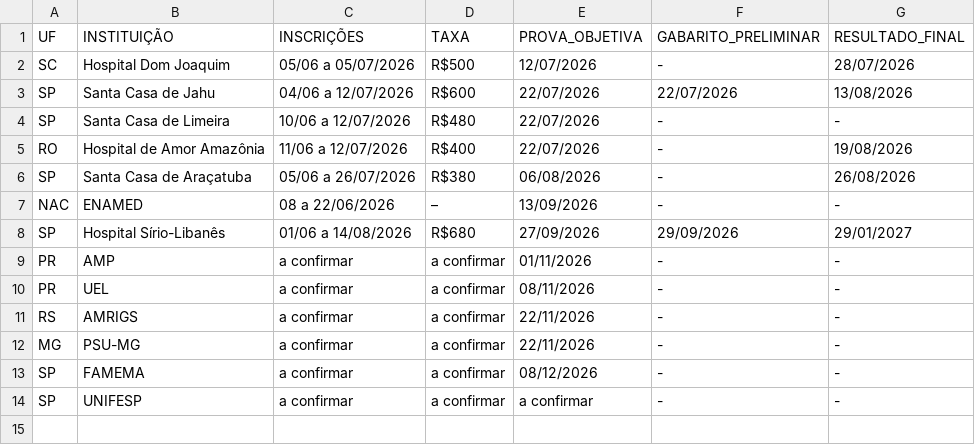
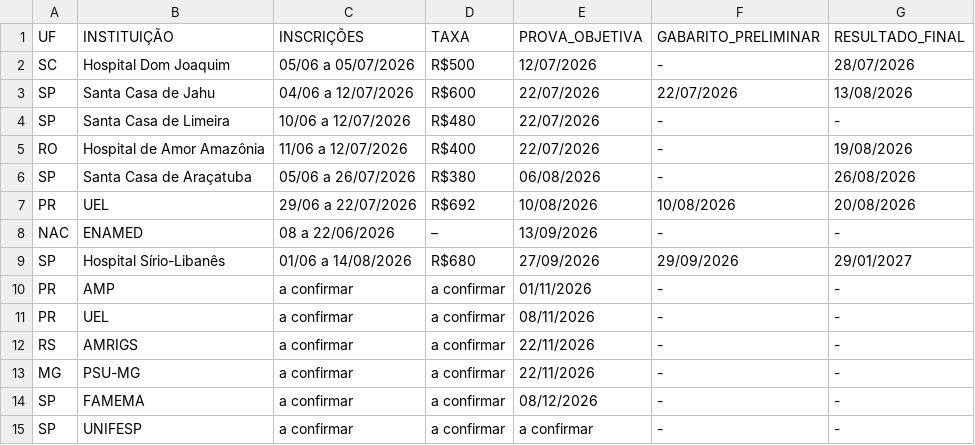
Before and after one commit to cadeteafya/calendario-provas, a CSV file: data/calendario_residencia.csv, drawn as a sheet.

```diff
--- a/data/calendario_residencia.csv
+++ b/data/calendario_residencia.csv
@@ -6,2 +6,3 @@ RO,Hospital de Amor Amazônia,11/06 a 12/07/2026,R$400,22/07/2026,-,19/08/2026
 SP,Santa Casa de Araçatuba,05/06 a 26/07/2026,R$380,06/08/2026,-,26/08/2026
+PR,UEL,29/06 a 22/07/2026,R$692,10/08/2026,10/08/2026,20/08/2026
 NAC,ENAMED,08 a 22/06/2026,–,13/09/2026,-,-
```
Also changed, not shown: 2 other files.
